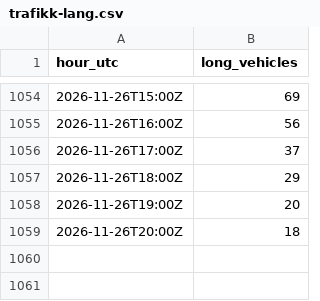
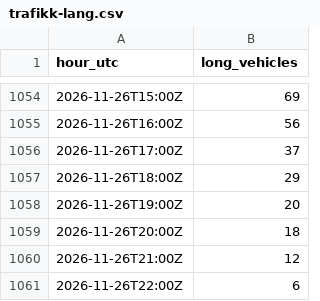
Before and after one commit to Laboratoriet/animatus, a CSV file: melvin/verksted/rommet/trafikk-lang.csv, drawn as a sheet; only a part is shown, gaps mark what is left out; the diff names each change by its address in the sheet, - before the commit and + after, or states it on an @@ line.

```diff
--- a/melvin/verksted/rommet/trafikk-lang.csv
+++ b/melvin/verksted/rommet/trafikk-lang.csv
+row 1060: 2026-11-26T21:00Z | 12
+row 1061: 2026-11-26T22:00Z | 6
```
Also changed, not shown: melvin/verksted/rommet/logg.csv, melvin/verksted/rommet/maalt.csv, 2 other files.
